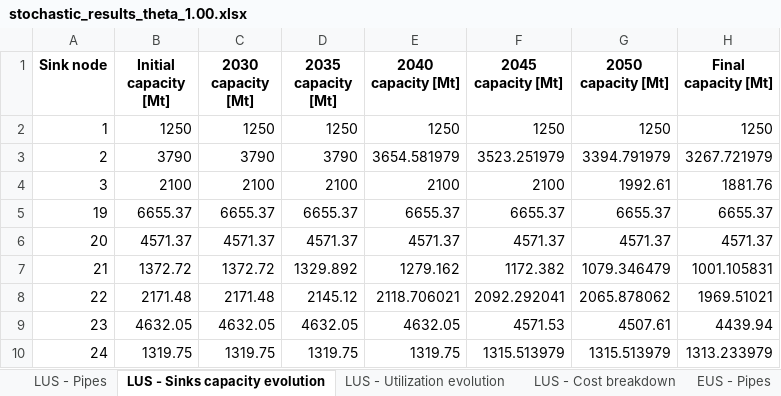
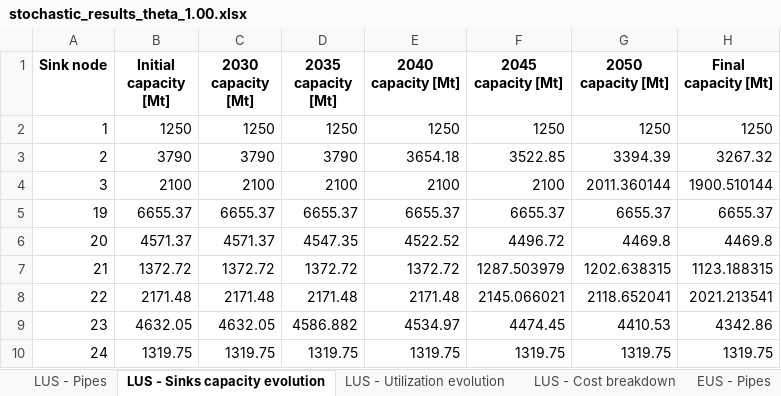
Before and after one commit to romanweix/iberian_co2_network_enhanced, an Excel workbook: output_developed_model/stochastic_results_theta_1.00.xlsx, sheet LUS - Sinks capacity evolution, drawn as a sheet; values as stored, in another font and other column widths than the file's, no borders; the diff names each change by its address in the sheet, - before the commit and + after, or states it on an @@ line.

```diff
--- a/output_developed_model/stochastic_results_theta_1.00.xlsx (sheet LUS - Sinks capacity evolution)
+++ b/output_developed_model/stochastic_results_theta_1.00.xlsx (sheet LUS - Sinks capacity evolution)
-E3 (2040 capacity [Mt]): 3654.581979
+E3 (2040 capacity [Mt]): 3654.18
-F3 (2045 capacity [Mt]): 3523.251979
+F3 (2045 capacity [Mt]): 3522.85
-G3 (2050 capacity [Mt]): 3394.791979
+G3 (2050 capacity [Mt]): 3394.39
-H3 (Final capacity [Mt]): 3267.721979
+H3 (Final capacity [Mt]): 3267.32
-G4 (2050 capacity [Mt]): 1992.61
+G4 (2050 capacity [Mt]): 2011.360144
-H4 (Final capacity [Mt]): 1881.76
+H4 (Final capacity [Mt]): 1900.510144
-D6 (2035 capacity [Mt]): 4571.37
+D6 (2035 capacity [Mt]): 4547.35
-E6 (2040 capacity [Mt]): 4571.37
+E6 (2040 capacity [Mt]): 4522.52
-F6 (2045 capacity [Mt]): 4571.37
+F6 (2045 capacity [Mt]): 4496.72
-G6 (2050 capacity [Mt]): 4571.37
+G6 (2050 capacity [Mt]): 4469.8
-H6 (Final capacity [Mt]): 4571.37
+H6 (Final capacity [Mt]): 4469.8
-D7 (2035 capacity [Mt]): 1329.892
+D7 (2035 capacity [Mt]): 1372.72
-E7 (2040 capacity [Mt]): 1279.162
+E7 (2040 capacity [Mt]): 1372.72
-F7 (2045 capacity [Mt]): 1172.382
+F7 (2045 capacity [Mt]): 1287.503979
-G7 (2050 capacity [Mt]): 1079.346479
+G7 (2050 capacity [Mt]): 1202.638315
-H7 (Final capacity [Mt]): 1001.105831
+H7 (Final capacity [Mt]): 1123.188315
-D8 (2035 capacity [Mt]): 2145.12
+D8 (2035 capacity [Mt]): 2171.48
-E8 (2040 capacity [Mt]): 2118.706021
+E8 (2040 capacity [Mt]): 2171.48
-F8 (2045 capacity [Mt]): 2092.292041
+F8 (2045 capacity [Mt]): 2145.066021
-G8 (2050 capacity [Mt]): 2065.878062
+G8 (2050 capacity [Mt]): 2118.652041
-H8 (Final capacity [Mt]): 1969.51021
+H8 (Final capacity [Mt]): 2021.213541
-D9 (2035 capacity [Mt]): 4632.05
+D9 (2035 capacity [Mt]): 4586.882
-E9 (2040 capacity [Mt]): 4632.05
+E9 (2040 capacity [Mt]): 4534.97
-F9 (2045 capacity [Mt]): 4571.53
+F9 (2045 capacity [Mt]): 4474.45
-G9 (2050 capacity [Mt]): 4507.61
+G9 (2050 capacity [Mt]): 4410.53
-H9 (Final capacity [Mt]): 4439.94
+H9 (Final capacity [Mt]): 4342.86
-F10 (2045 capacity [Mt]): 1315.513979
+F10 (2045 capacity [Mt]): 1319.75
-G10 (2050 capacity [Mt]): 1315.513979
+G10 (2050 capacity [Mt]): 1319.75
-H10 (Final capacity [Mt]): 1313.233979
+H10 (Final capacity [Mt]): 1319.75
```
Also changed, not shown: sheet HUS - Pipes, sheet EUS - Pipes, sheet LUS - Pipes, sheet EUS - Cost breakdown, sheet HUS - Cost breakdown, sheet LUS - Cost breakdown, 6 more sheets, data/PV_complete_parameters_definition.xlsx.
